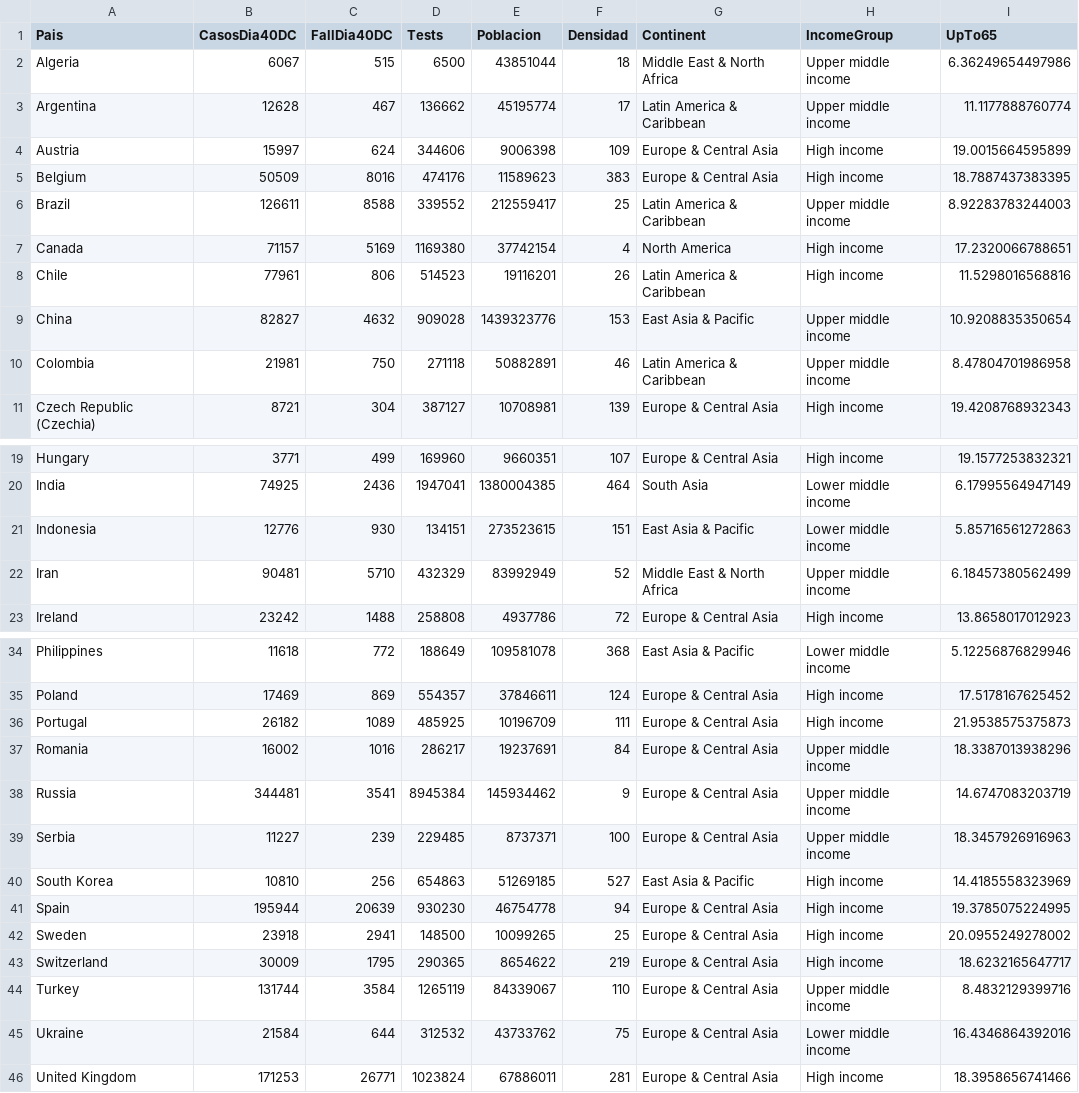
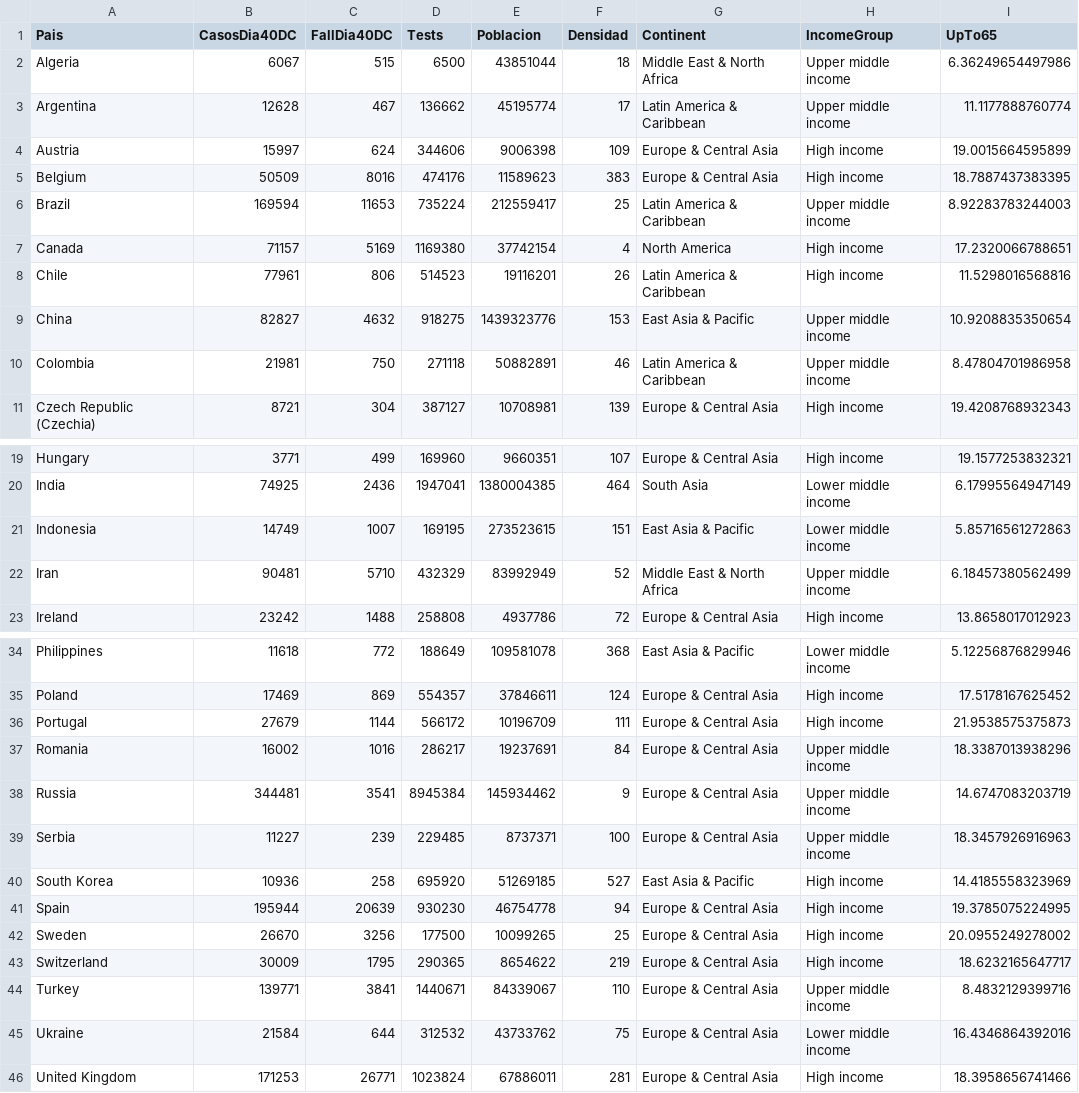
Before and after one commit to AdrianArnaiz/COVID_timeseries_scrap_and_analysis, a CSV file: csv/country_40dc_metadata.csv, drawn as a sheet; only a part is shown, gaps mark what is left out.

```diff
--- a/csv/country_40dc_metadata.csv
+++ b/csv/country_40dc_metadata.csv
@@ -5,6 +5,6 @@
 "Belgium",50509,8016,474176,11589623,383,"Europe & Central Asia","High income",18.7887437383395
-"Brazil",126611,8588,339552,212559417,25,"Latin America & Caribbean","Upper middle income",8.92283783244003
+"Brazil",169594,11653,735224,212559417,25,"Latin America & Caribbean","Upper middle income",8.92283783244003
 "Canada",71157,5169,1169380,37742154,4,"North America","High income",17.2320066788651
 "Chile",77961,806,514523,19116201,26,"Latin America & Caribbean","High income",11.5298016568816
-"China",82827,4632,909028,1439323776,153,"East Asia & Pacific","Upper middle income",10.9208835350654
+"China",82827,4632,918275,1439323776,153,"East Asia & Pacific","Upper middle income",10.9208835350654
 "Colombia",21981,750,271118,50882891,46,"Latin America & Caribbean","Upper middle income",8.47804701986958
@@ -20,3 +20,3 @@
 "India",74925,2436,1947041,1380004385,464,"South Asia","Lower middle income",6.17995564947149
-"Indonesia",12776,930,134151,273523615,151,"East Asia & Pacific","Lower middle income",5.85716561272863
+"Indonesia",14749,1007,169195,273523615,151,"East Asia & Pacific","Lower middle income",5.85716561272863
 "Iran",90481,5710,432329,83992949,52,"Middle East & North Africa","Upper middle income",6.18457380562499
@@ -35,3 +35,3 @@
 "Poland",17469,869,554357,37846611,124,"Europe & Central Asia","High income",17.5178167625452
-"Portugal",26182,1089,485925,10196709,111,"Europe & Central Asia","High income",21.9538575375873
+"Portugal",27679,1144,566172,10196709,111,"Europe & Central Asia","High income",21.9538575375873
 "Romania",16002,1016,286217,19237691,84,"Europe & Central Asia","Upper middle income",18.3387013938296
@@ -39,7 +39,7 @@
 "Serbia",11227,239,229485,8737371,100,"Europe & Central Asia","Upper middle income",18.3457926916963
-"South Korea",10810,256,654863,51269185,527,"East Asia & Pacific","High income",14.4185558323969
+"South Korea",10936,258,695920,51269185,527,"East Asia & Pacific","High income",14.4185558323969
 "Spain",195944,20639,930230,46754778,94,"Europe & Central Asia","High income",19.3785075224995
-"Sweden",23918,2941,148500,10099265,25,"Europe & Central Asia","High income",20.0955249278002
+"Sweden",26670,3256,177500,10099265,25,"Europe & Central Asia","High income",20.0955249278002
 "Switzerland",30009,1795,290365,8654622,219,"Europe & Central Asia","High income",18.6232165647717
-"Turkey",131744,3584,1265119,84339067,110,"Europe & Central Asia","Upper middle income",8.4832129399716
+"Turkey",139771,3841,1440671,84339067,110,"Europe & Central Asia","Upper middle income",8.4832129399716
 "Ukraine",21584,644,312532,43733762,75,"Europe & Central Asia","Lower middle income",16.4346864392016
```
Also changed, not shown: 5 other files.
